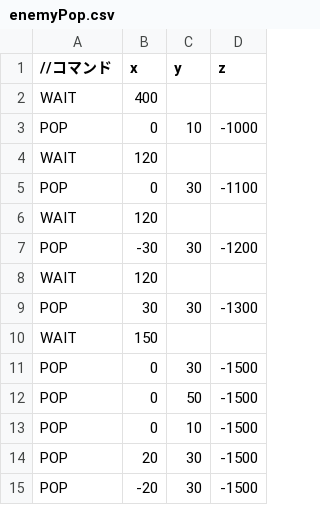
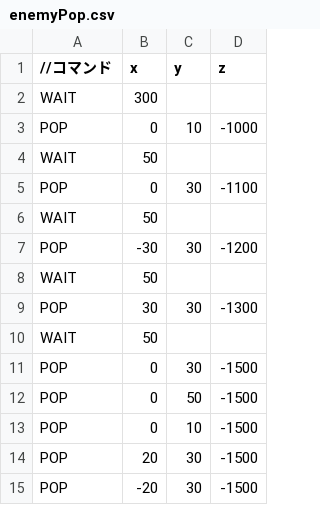
Before and after one commit to niidashuto/Neon, a CSV file: Resources/enemyPop.csv, drawn as a sheet.

```diff
--- a/Resources/enemyPop.csv
+++ b/Resources/enemyPop.csv
@@ -1,11 +1,11 @@
 //コマンド,x,y,z
-WAIT,400,,
+WAIT,300,,
 POP,0,10,-1000
-WAIT,120,,
+WAIT,50,,
 POP,0,30,-1100
-WAIT,120,,
+WAIT,50,,
 POP,-30,30,-1200
-WAIT,120,,
+WAIT,50,,
 POP,30,30,-1300
-WAIT,150,,
+WAIT,50,,
 POP,0,30,-1500
```
Also changed, not shown: 14 other files.
